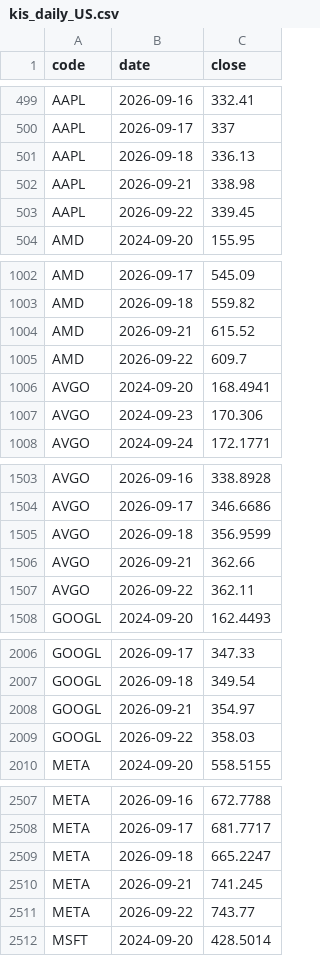
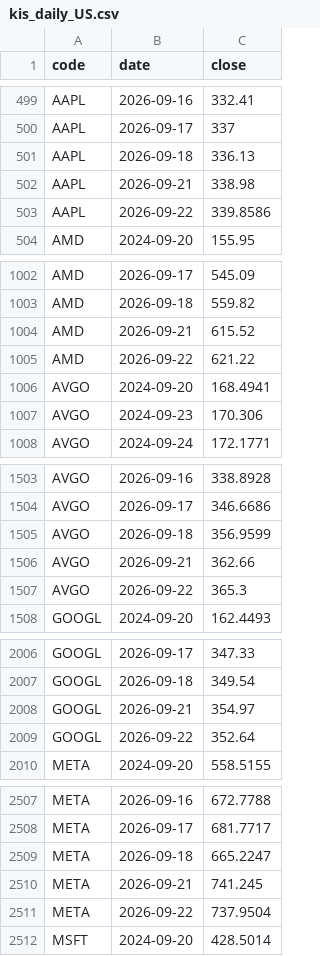
Before and after one commit to jongkwon82-source/jjeom1pro-prices, a CSV file: data/kis_daily_US.csv, drawn as a sheet; only a part is shown, gaps mark what is left out; the diff covers the shown part only.

```diff
--- a/data/kis_daily_US.csv
+++ b/data/kis_daily_US.csv
@@ -502,3 +502,3 @@ AAPL,2026-09-18,336.13
 AAPL,2026-09-21,338.98
-AAPL,2026-09-22,339.45
+AAPL,2026-09-22,339.8586
 AMD,2024-09-20,155.95
@@ -1004,3 +1004,3 @@ AMD,2026-09-18,559.82
 AMD,2026-09-21,615.52
-AMD,2026-09-22,609.7
+AMD,2026-09-22,621.22
 AVGO,2024-09-20,168.4941
@@ -1506,3 +1506,3 @@ AVGO,2026-09-18,356.9599
 AVGO,2026-09-21,362.66
-AVGO,2026-09-22,362.11
+AVGO,2026-09-22,365.3
 GOOGL,2024-09-20,162.4493
@@ -2008,3 +2008,3 @@ GOOGL,2026-09-18,349.54
 GOOGL,2026-09-21,354.97
-GOOGL,2026-09-22,358.03
+GOOGL,2026-09-22,352.64
 META,2024-09-20,558.5155
@@ -2510,3 +2510,3 @@ META,2026-09-18,665.2247
 META,2026-09-21,741.245
-META,2026-09-22,743.77
+META,2026-09-22,737.9504
 MSFT,2024-09-20,428.5014
```
Also changed, not shown: 8 edited cells elsewhere in this file, data/kis_daily_KR.csv.
